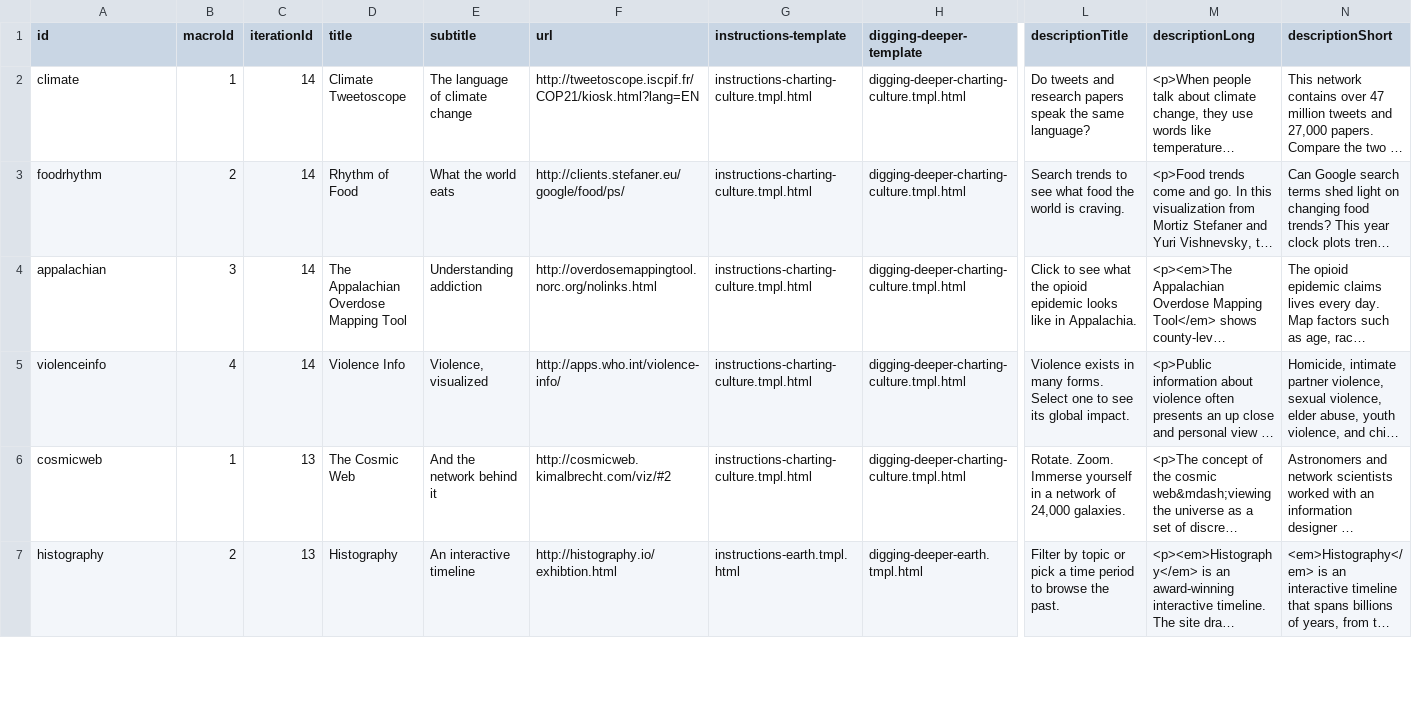
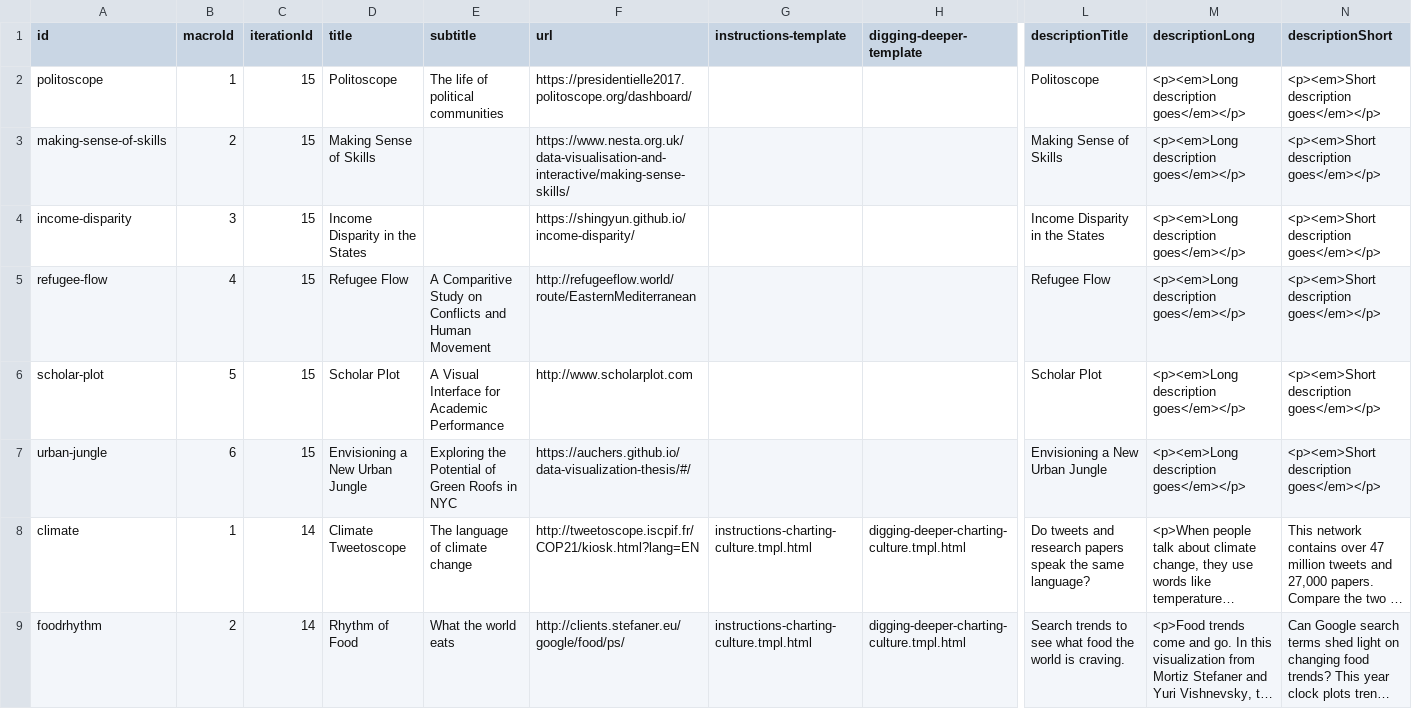
Before and after one commit to cns-iu/macroscope-kiosk, a CSV file: src/assets/data/macroscope-data.csv, drawn as a sheet; only a part is shown, gaps mark what is left out; the shorter side is filled out with more unchanged rows; long unchanged cells end in …; rows hold the shown columns only; the diff names each change by its address in the sheet, - before the commit and + after, or states it on an @@ line.

Commit message:
Added candidate 15th iteration macroscopes. DO NOT MERGE TO MASTER.

```diff
--- a/src/assets/data/macroscope-data.csv
+++ b/src/assets/data/macroscope-data.csv
+row 2: politoscope | 1 | 15 | Politoscope | The life of political communities | https://presidentielle2017.politoscope.org/dashboard/ |  |  | Politoscope | <p><em>Long description goes</em></p> | <p><em>Short description goes</em></p>
+row 3: making-sense-of-skills | 2 | 15 | Making Sense of Skills |  | https://www.nesta.org.uk/data-visualisation-and-interactive/making-sense-skills/ |  |  | Making Sense of Skills | <p><em>Long description goes</em></p> | <p><em>Short description goes</em></p>
+row 4: income-disparity | 3 | 15 | Income Disparity in the States |  | https://shingyun.github.io/income-disparity/ |  |  | Income Disparity in the States | <p><em>Long description goes</em></p> | <p><em>Short description goes</em></p>
+row 5: refugee-flow | 4 | 15 | Refugee Flow | A Comparitive Study on Conflicts and Human Movement | http://refugeeflow.world/route/EasternMediterranean |  |  | Refugee Flow | <p><em>Long description goes</em></p> | <p><em>Short description goes</em></p>
+row 6: scholar-plot | 5 | 15 | Scholar Plot | A Visual Interface for Academic Performance | http://www.scholarplot.com |  |  | Scholar Plot | <p><em>Long description goes</em></p> | <p><em>Short description goes</em></p>
+row 7: urban-jungle | 6 | 15 | Envisioning a New Urban Jungle | Exploring the Potential of Green Roofs in NYC | https://auchers.github.io/data-visualization-thesis/#/ |  |  | Envisioning a New Urban Jungle | <p><em>Long description goes</em></p> | <p><em>Short description goes</em></p>
```
